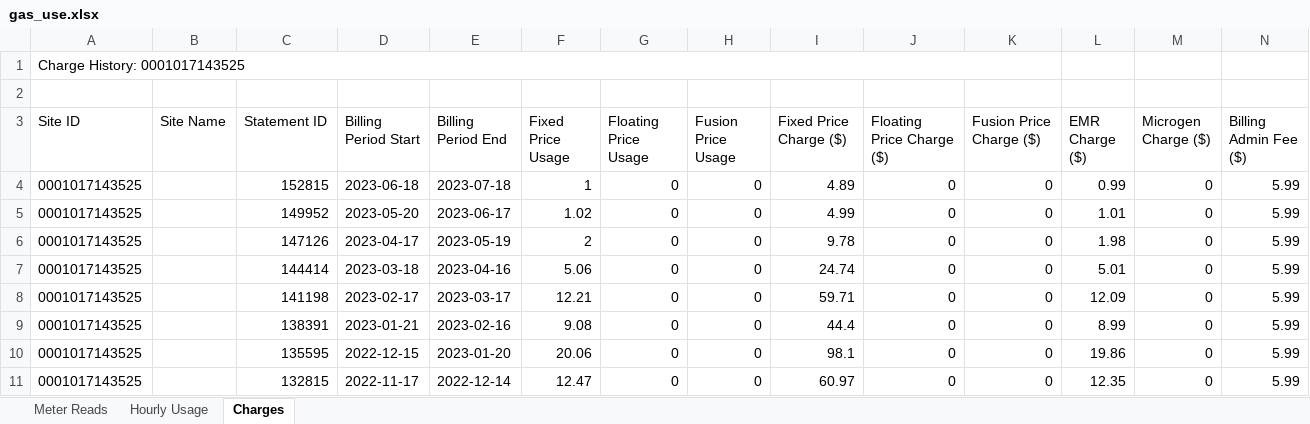
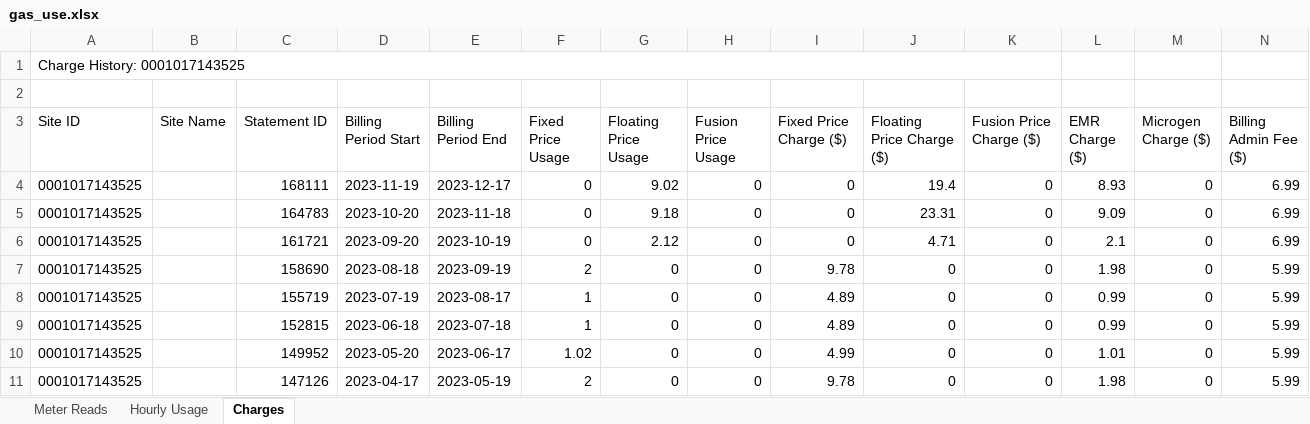
Before and after one commit to leachandrew/solar, an Excel workbook: gas_use.xlsx, sheet Charges, drawn as a sheet; only a part is shown; the shorter side is filled out with more unchanged rows; values as stored, in another font and other column widths than the file's, no borders; rows hold the shown columns only; the diff names each change by its address in the sheet, - before the commit and + after, or states it on an @@ line.

```diff
--- a/gas_use.xlsx (sheet Charges)
+++ b/gas_use.xlsx (sheet Charges)
+row 4: 0001017143525 |  | 168111 | 2023-11-19 | 2023-12-17 | 0 | 9.02 | 0 | 0 | 19.4 | 0 | 8.93 | 0 | 6.99
+row 5: 0001017143525 |  | 164783 | 2023-10-20 | 2023-11-18 | 0 | 9.18 | 0 | 0 | 23.31 | 0 | 9.09 | 0 | 6.99
+row 6: 0001017143525 |  | 161721 | 2023-09-20 | 2023-10-19 | 0 | 2.12 | 0 | 0 | 4.71 | 0 | 2.1 | 0 | 6.99
+row 7: 0001017143525 |  | 158690 | 2023-08-18 | 2023-09-19 | 2 | 0 | 0 | 9.78 | 0 | 0 | 1.98 | 0 | 5.99
+row 8: 0001017143525 |  | 155719 | 2023-07-19 | 2023-08-17 | 1 | 0 | 0 | 4.89 | 0 | 0 | 0.99 | 0 | 5.99
```
Also changed, not shown: sheet Meter Reads, 27 other files.
